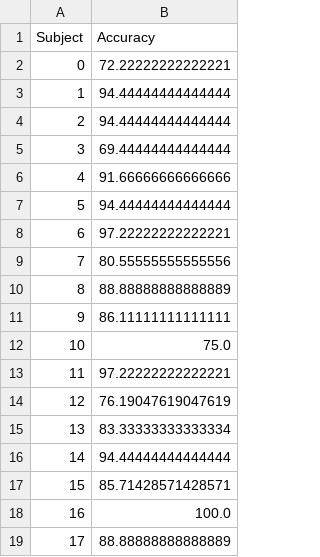
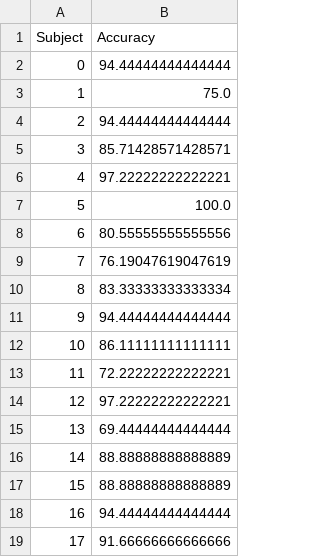
Before and after one commit to InnocentK/p300OnlineAssesser, a CSV file: ds_avg_acuracies.csv, drawn as a sheet.

```diff
--- a/ds_avg_acuracies.csv
+++ b/ds_avg_acuracies.csv
@@ -1,19 +1,19 @@
 Subject,Accuracy
-0,72.22222222222221
-1,94.44444444444444
+0,94.44444444444444
+1,75.0
 2,94.44444444444444
-3,69.44444444444444
-4,91.66666666666666
-5,94.44444444444444
-6,97.22222222222221
-7,80.55555555555556
-8,88.88888888888889
-9,86.11111111111111
-10,75.0
-11,97.22222222222221
-12,76.19047619047619
-13,83.33333333333334
-14,94.44444444444444
-15,85.71428571428571
-16,100.0
-17,88.88888888888889
+3,85.71428571428571
+4,97.22222222222221
+5,100.0
+6,80.55555555555556
+7,76.19047619047619
+8,83.33333333333334
+9,94.44444444444444
+10,86.11111111111111
+11,72.22222222222221
+12,97.22222222222221
+13,69.44444444444444
+14,88.88888888888889
+15,88.88888888888889
+16,94.44444444444444
+17,91.66666666666666
```
Also changed, not shown: running_ds_avg_acuracies.csv, running_train_avg_acuracies.csv, 3 other files.
